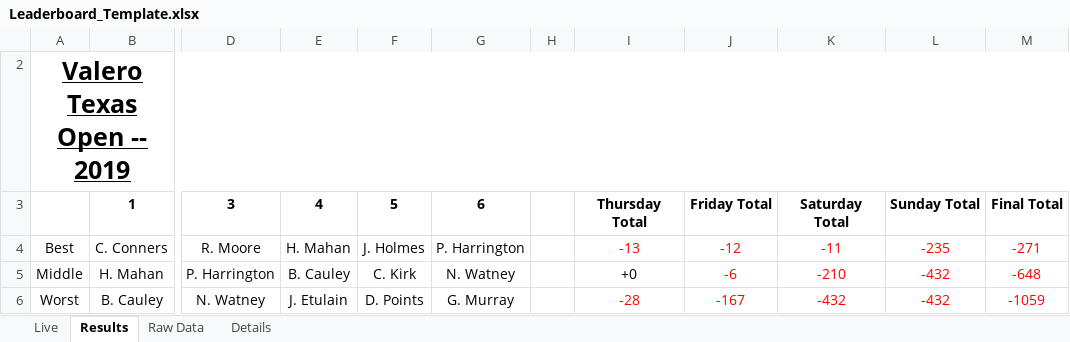
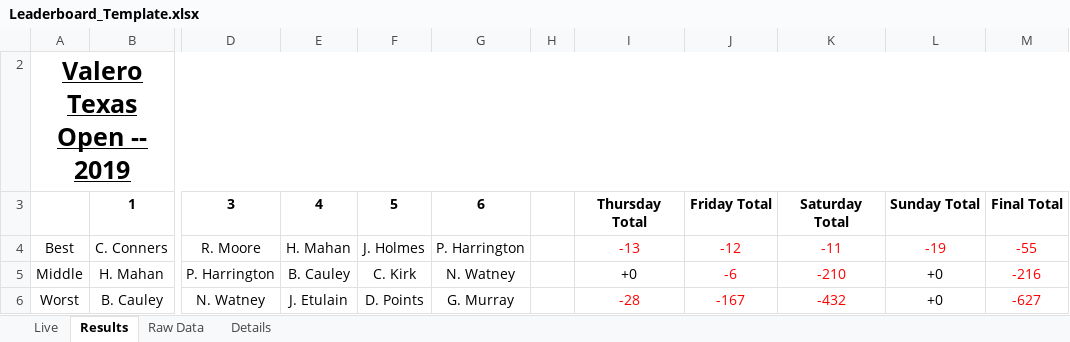
Before and after one commit to dubyarex/golf_pool, an Excel workbook: Leaderboard_Template.xlsx, sheet Results, drawn as a sheet; only a part is shown, gaps mark what is left out; values as stored, in another font and other column widths than the file's, no borders; the diff names each change by its address in the sheet, - before the commit and + after, or states it on an @@ line.

```diff
--- a/Leaderboard_Template.xlsx (sheet Results)
+++ b/Leaderboard_Template.xlsx (sheet Results)
-L4: -235
+L4: -19
-M4: -271
+M4: -55
-L5:L6: -432
+L5:L6: +0
-L5:L6 text colour: #FF0000
+L5:L6 text colour: black
-M5: -648
+M5: -216
-M6: -1059
+M6: -627
```
Also changed, not shown: sheet Live, sheet Details, formulas that keep their value, hidden cells, 1 other file.
